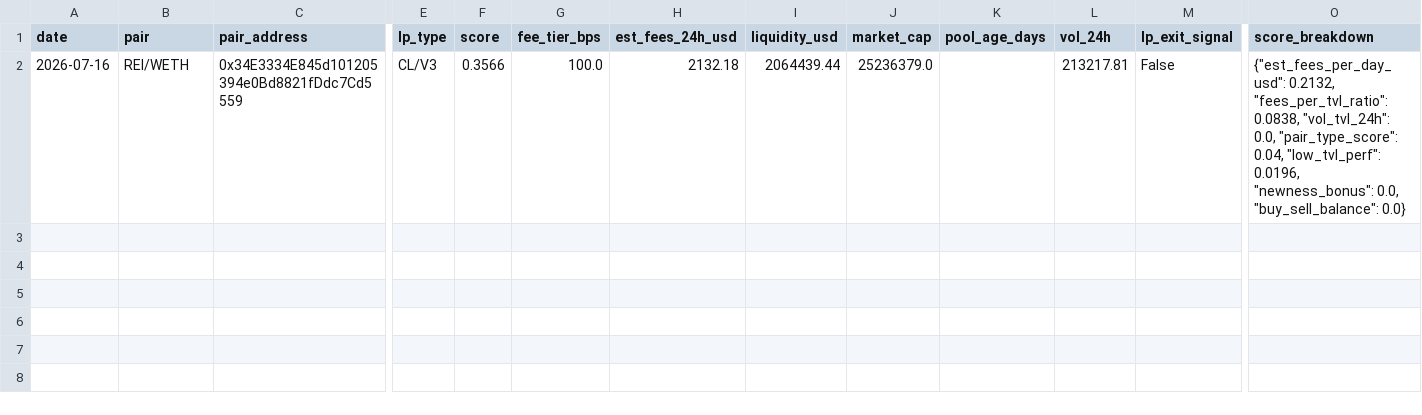
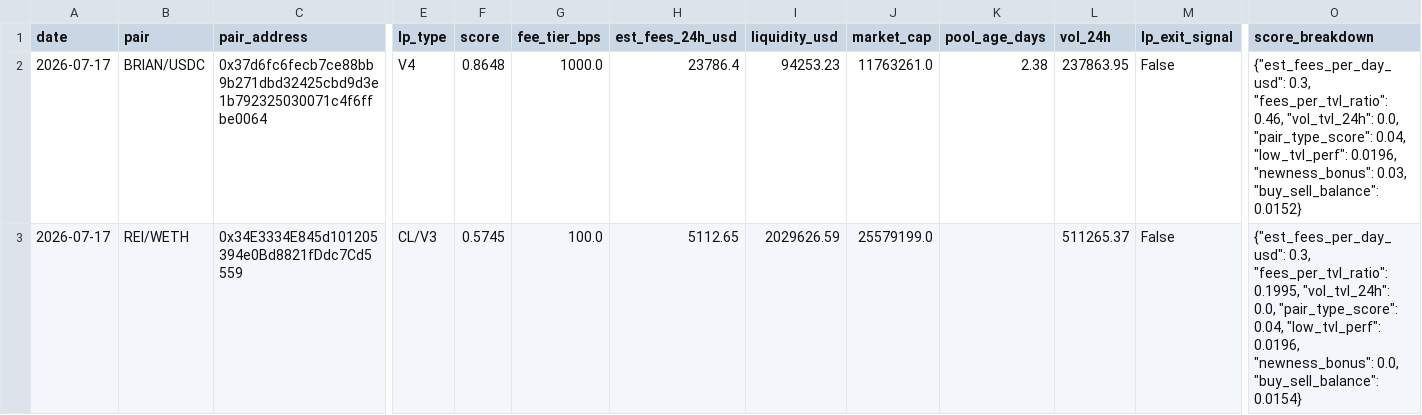
Before and after one commit to RichJamo/hydrex-lp-selection, a CSV file: data/weekly_picks.csv, drawn as a sheet; only a part is shown, gaps mark what is left out; addresses are those after the commit; rows hold the shown columns only; the diff names each change by its address in the sheet, - before the commit and + after, or states it on an @@ line.

```diff
--- a/data/weekly_picks.csv
+++ b/data/weekly_picks.csv
+row 2: 2026-07-17 | BRIAN/USDC | 0x37d6fc6fecb7ce88bb9b271dbd32425cbd9d3e1b792325030071c4f6ffbe0064 | V4 | 0.8648 | 1000.0 | 23786.4 | 94253.23 | 11763261.0 | 2.38 | 237863.95 | False | {"est_fees_per_day_usd": 0.3, "fees_per_tvl_ratio": 0.46, "vol_tvl_24h": 0.0, "pair_type_score": 0.04, "low_tvl_perf": 0.0196, "newness_bonus": 0.03, "buy_sell_balance": 0.0152}
-A3 (date): 2026-07-16
+A3 (date): 2026-07-17
-F3 (score): 0.3566
+F3 (score): 0.5745
-H3 (est_fees_24h_usd): 2132.18
+H3 (est_fees_24h_usd): 5112.65
-I3 (liquidity_usd): 2064439.44
+I3 (liquidity_usd): 2029626.59
-J3 (market_cap): 25236379.0
+J3 (market_cap): 25579199.0
-L3 (vol_24h): 213217.81
+L3 (vol_24h): 511265.37
-O3 (score_breakdown): {"est_fees_per_day_usd": 0.2132, "fees_per_tvl_ratio": 0.0838, "vol_tvl_24h": 0.0, "pair_type_score": 0.04, "low_tvl_perf": 0.0196, "newness_bonus": 0.0, "buy_sell_balance": 0.0}
+O3 (score_breakdown): {"est_fees_per_day_usd": 0.3, "fees_per_tvl_ratio": 0.1995, "vol_tvl_24h": 0.0, "pair_type_score": 0.04, "low_tvl_perf": 0.0196, "newness_bonus": 0.0, "buy_sell_balance": 0.0154}
```
Also changed, not shown: data/candidates_enriched.csv, 2 other files.
